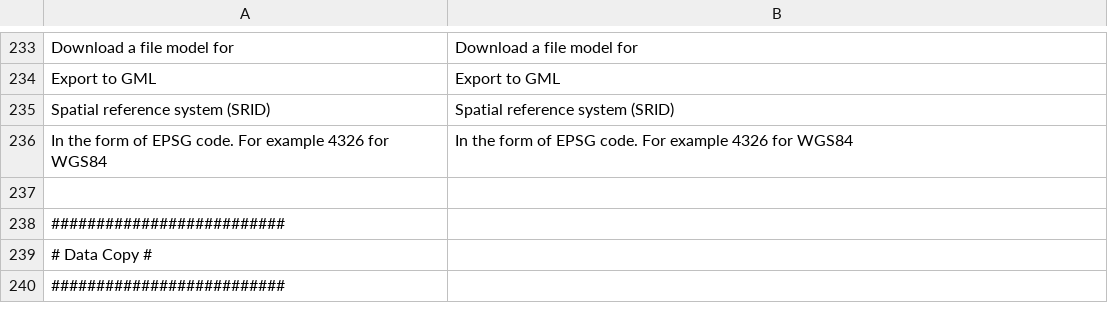
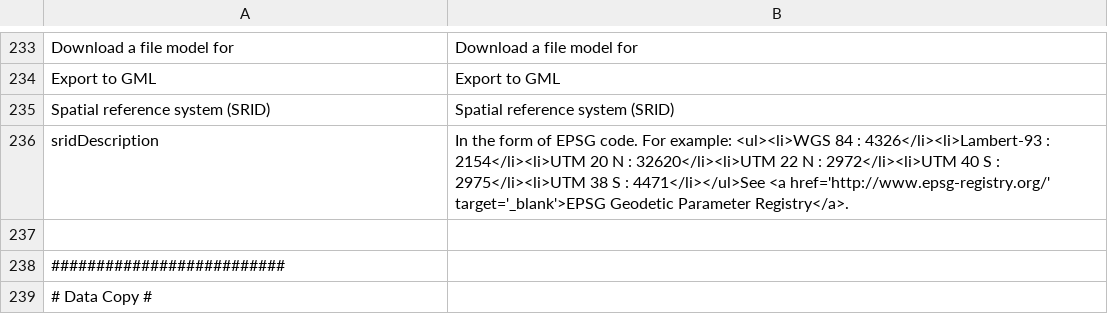
Before and after one commit to SINP-GINCO/ginco, a CSV file: website/htdocs/custom/server/ogamServer/app/lang/en.csv, drawn as a sheet; only a part is shown, gaps mark what is left out; the shorter side is filled out with more unchanged rows; removed rows and columns are numbered as before the commit, all else as after; the diff names each change by its address in the sheet, - before the commit and + after, or states it on an @@ line.

```diff
--- a/website/htdocs/custom/server/ogamServer/app/lang/en.csv
+++ b/website/htdocs/custom/server/ogamServer/app/lang/en.csv
-row 236: In the form of EPSG code. For example 4326 for WGS84 | In the form of EPSG code. For example 4326 for WGS84
+row 236: sridDescription | In the form of EPSG code. For example: <ul><li>WGS 84 : 4326</li><li>Lambert-93 : 2154</li><li>UTM 20 N : 32620</li><li>UTM 22 N : 2972</li><li>UTM 40 S : 2975</li><li>UTM 38 S : 4471</li></ul>See <a href='http://www.epsg-registry.org/' target='_blank'>EPSG Geodetic Parameter Registry</a>.
```
Also changed, not shown: website/htdocs/custom/server/ogamServer/app/lang/fr.csv.
